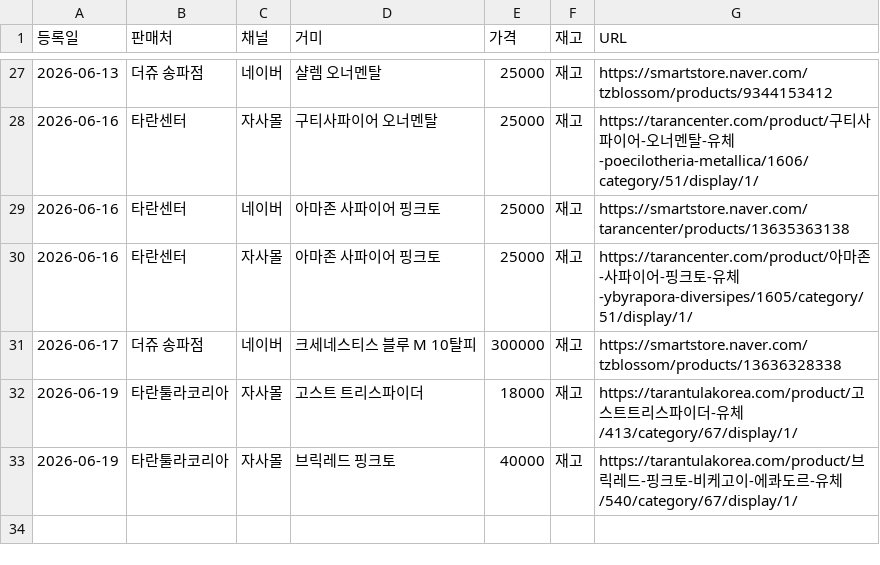
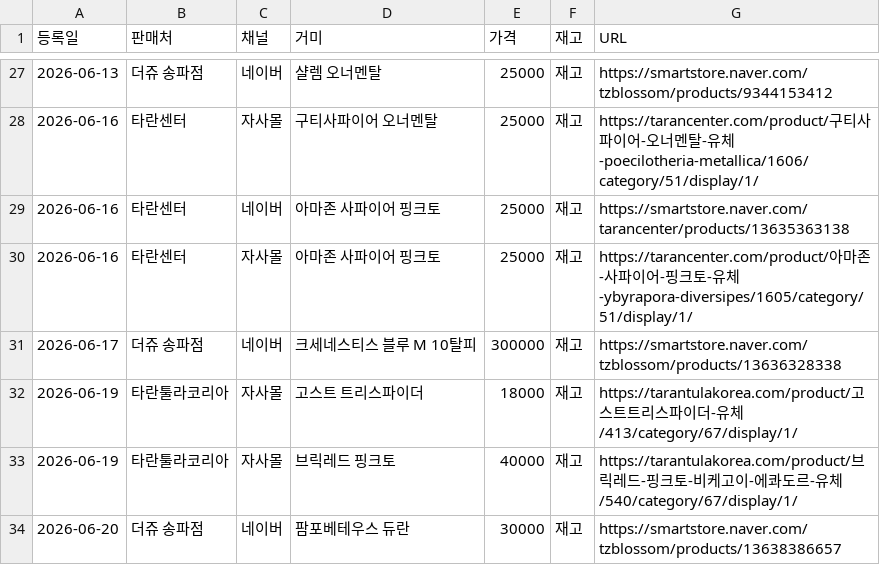
Before and after one commit to janghongku/tarantula-prices, a CSV file: outputs/신규등록_로그.csv, drawn as a sheet; only a part is shown, gaps mark what is left out; the diff names each change by its address in the sheet, - before the commit and + after, or states it on an @@ line.

```diff
--- a/outputs/신규등록_로그.csv
+++ b/outputs/신규등록_로그.csv
+row 34: 2026-06-20 | 더쥬 송파점 | 네이버 | 팜포베테우스 듀란 | 30000 | 재고 | https://smartstore.naver.com/tzblossom/products/13638386657
```
Also changed, not shown: outputs/종별_가격현황.csv, 3 other files.
